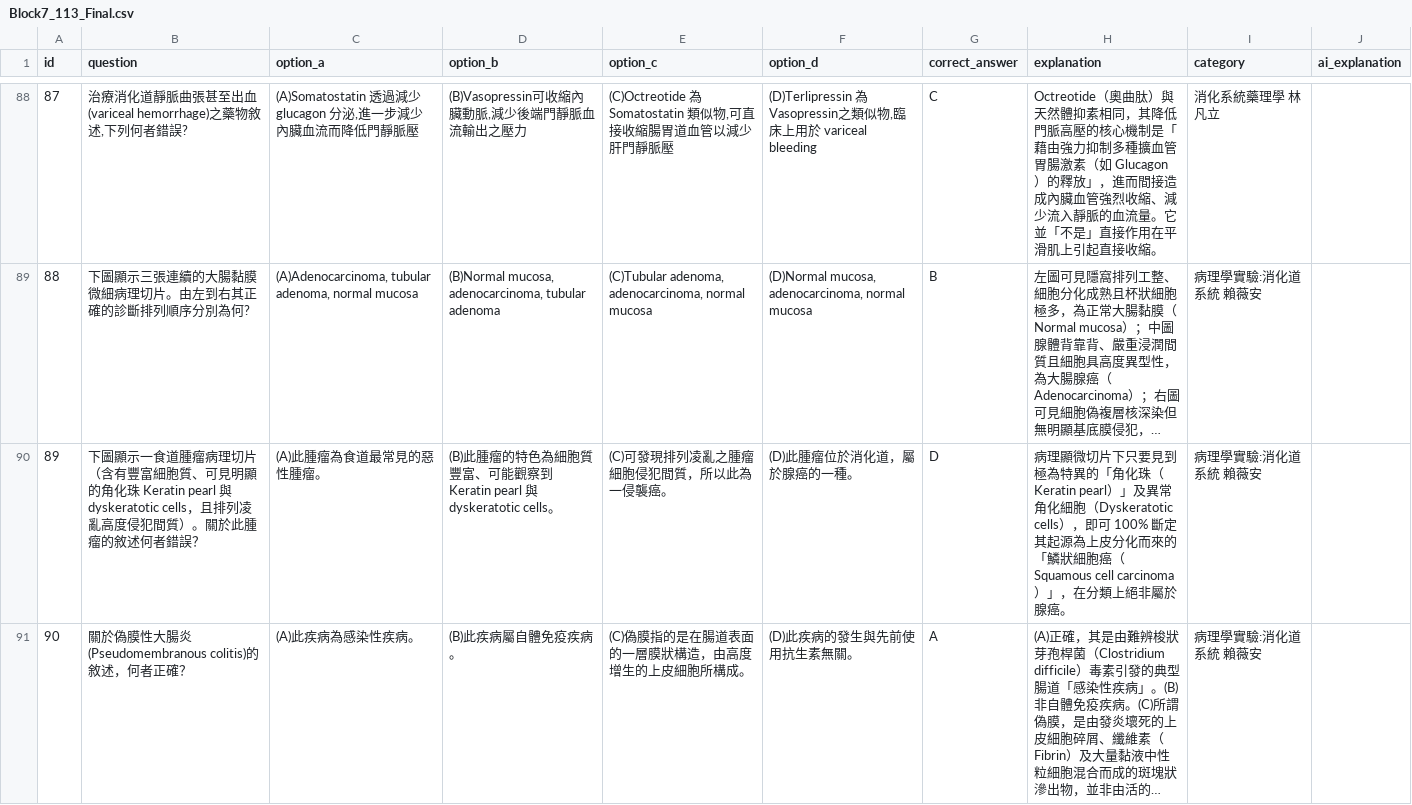
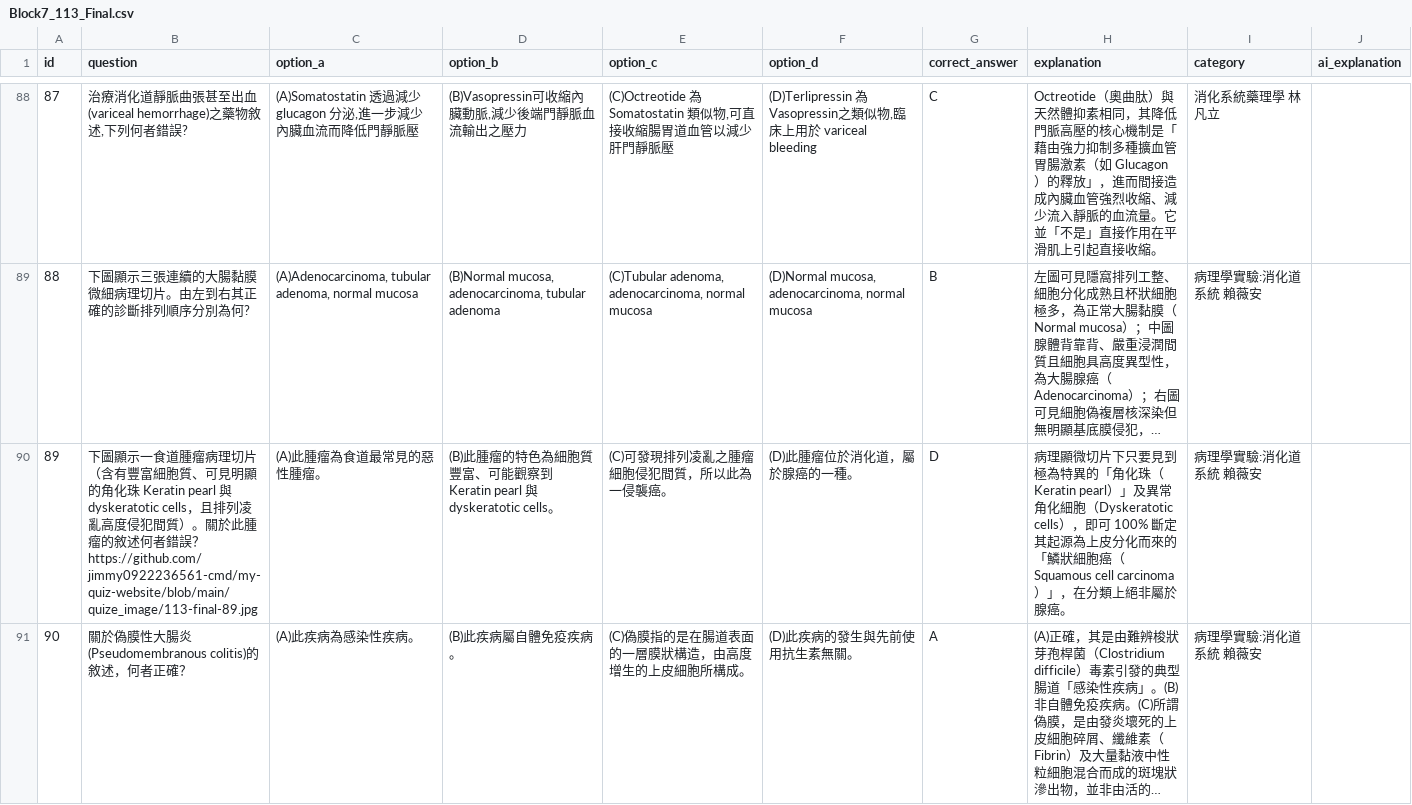
Before and after one commit to jimmy0922236561-cmd/my-quiz-website, a CSV file: quizzes/Block7_113_Final.csv, drawn as a sheet; only a part is shown, gaps mark what is left out; long unchanged cells end in …; the diff names each change by its address in the sheet, - before the commit and + after, or states it on an @@ line.

```diff
--- a/quizzes/Block7_113_Final.csv
+++ b/quizzes/Block7_113_Final.csv
-B90 (question): …者錯誤？
+B90 (question): …者錯誤？https://github.com/jimmy0922236561-cmd/my-quiz-website/blob/main/quize_image/113-final-89.jpg
```
Also changed, not shown: 1 other file.
